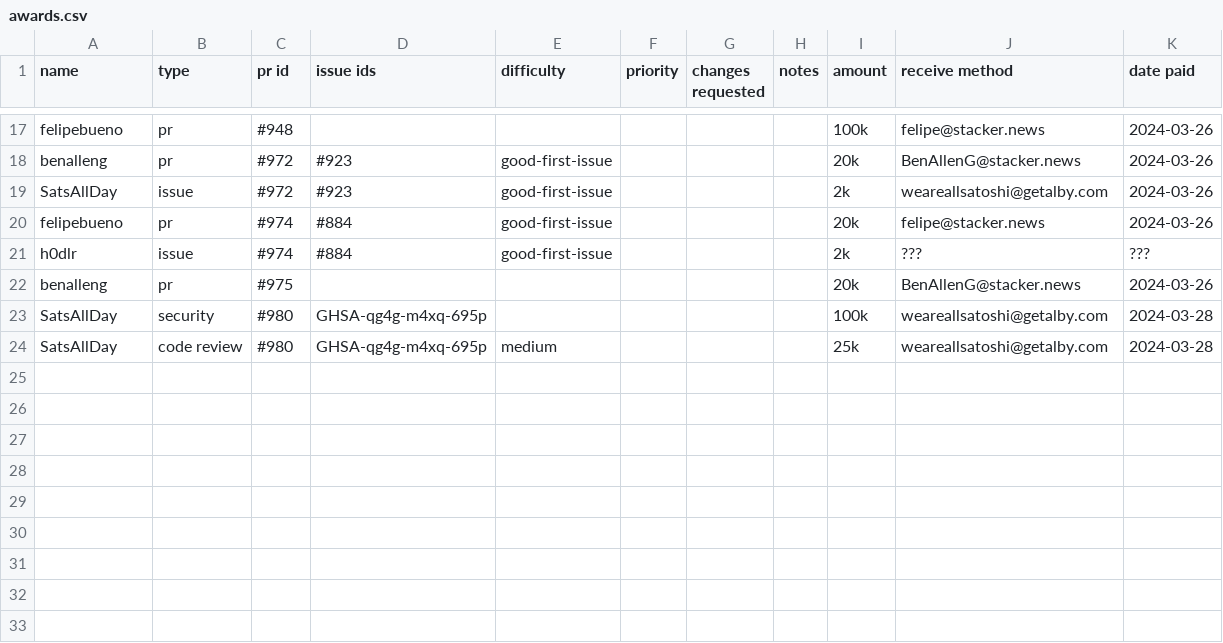
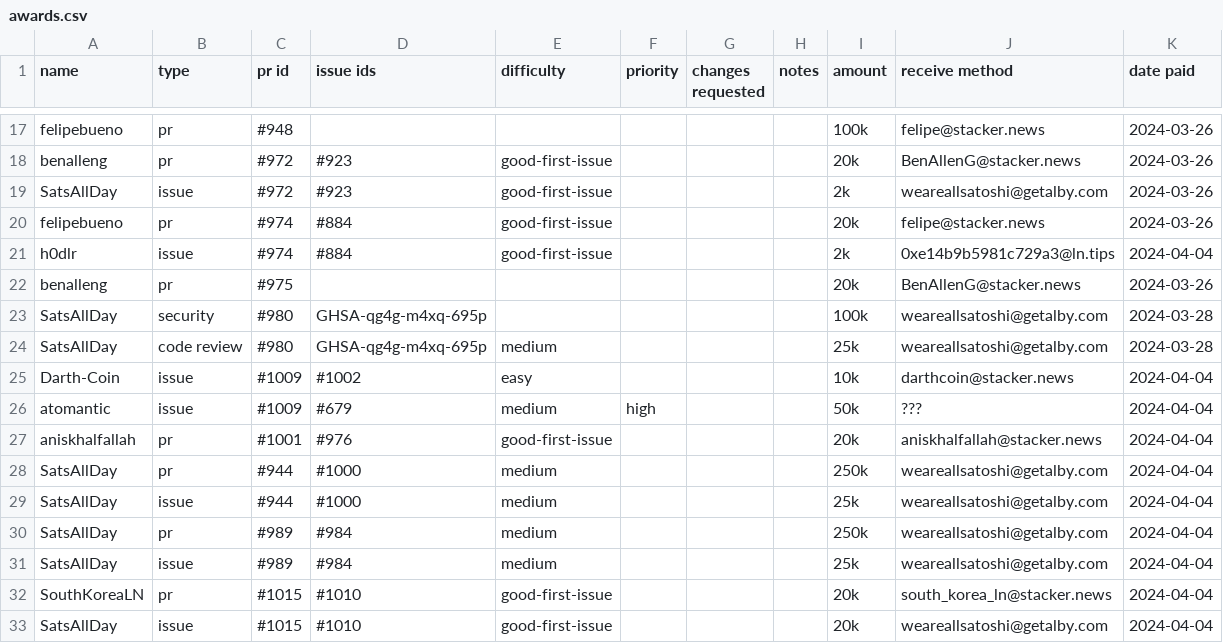
Before and after one commit to stashernews/stasher-news, a CSV file: awards.csv, drawn as a sheet; only a part is shown, gaps mark what is left out.

Commit message:
Update awards.csv

```diff
--- a/awards.csv
+++ b/awards.csv
@@ -20,3 +20,3 @@ SatsAllDay,issue,#972,#923,good-first-issue,,,,2k,weareallsatoshi@getalby.com,20
 felipebueno,pr,#974,#884,good-first-issue,,,,20k,felipe@stacker.news,2024-03-26
-h0dlr,issue,#974,#884,good-first-issue,,,,2k,???,???
+h0dlr,issue,#974,#884,good-first-issue,,,,2k,0xe14b9b5981c729a3@ln.tips,2024-04-04
 benalleng,pr,#975,,,,,,20k,BenAllenG@stacker.news,2024-03-26
@@ -24 +24,10 @@ SatsAllDay,security,#980,GHSA-qg4g-m4xq-695p,,,,,100k,weareallsatoshi@getalby.co
 SatsAllDay,code review,#980,GHSA-qg4g-m4xq-695p,medium,,,,25k,weareallsatoshi@getalby.com,2024-03-28
+Darth-Coin,issue,#1009,#1002,easy,,,,10k,darthcoin@stacker.news,2024-04-04
+atomantic,issue,#1009,#679,medium,high,,,50k,???,2024-04-04
+aniskhalfallah,pr,#1001,#976,good-first-issue,,,,20k,aniskhalfallah@stacker.news,2024-04-04
+SatsAllDay,pr,#944,#1000,medium,,,,250k,weareallsatoshi@getalby.com,2024-04-04
+SatsAllDay,issue,#944,#1000,medium,,,,25k,weareallsatoshi@getalby.com,2024-04-04
+SatsAllDay,pr,#989,#984,medium,,,,250k,weareallsatoshi@getalby.com,2024-04-04
+SatsAllDay,issue,#989,#984,medium,,,,25k,weareallsatoshi@getalby.com,2024-04-04
+SouthKoreaLN,pr,#1015,#1010,good-first-issue,,,,20k,south_korea_ln@stacker.news,2024-04-04
+SatsAllDay,issue,#1015,#1010,good-first-issue,,,,20k,weareallsatoshi@getalby.com,2024-04-04
```
